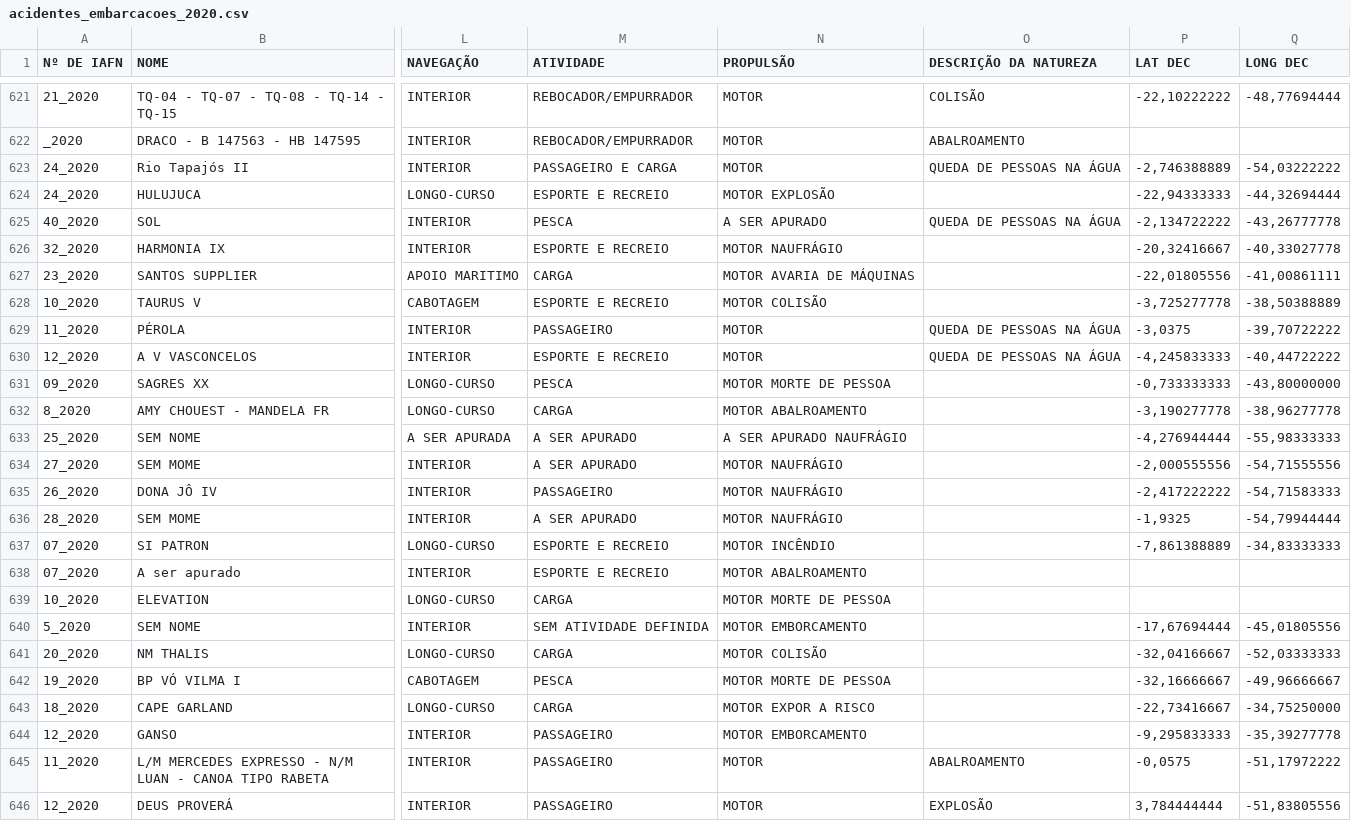
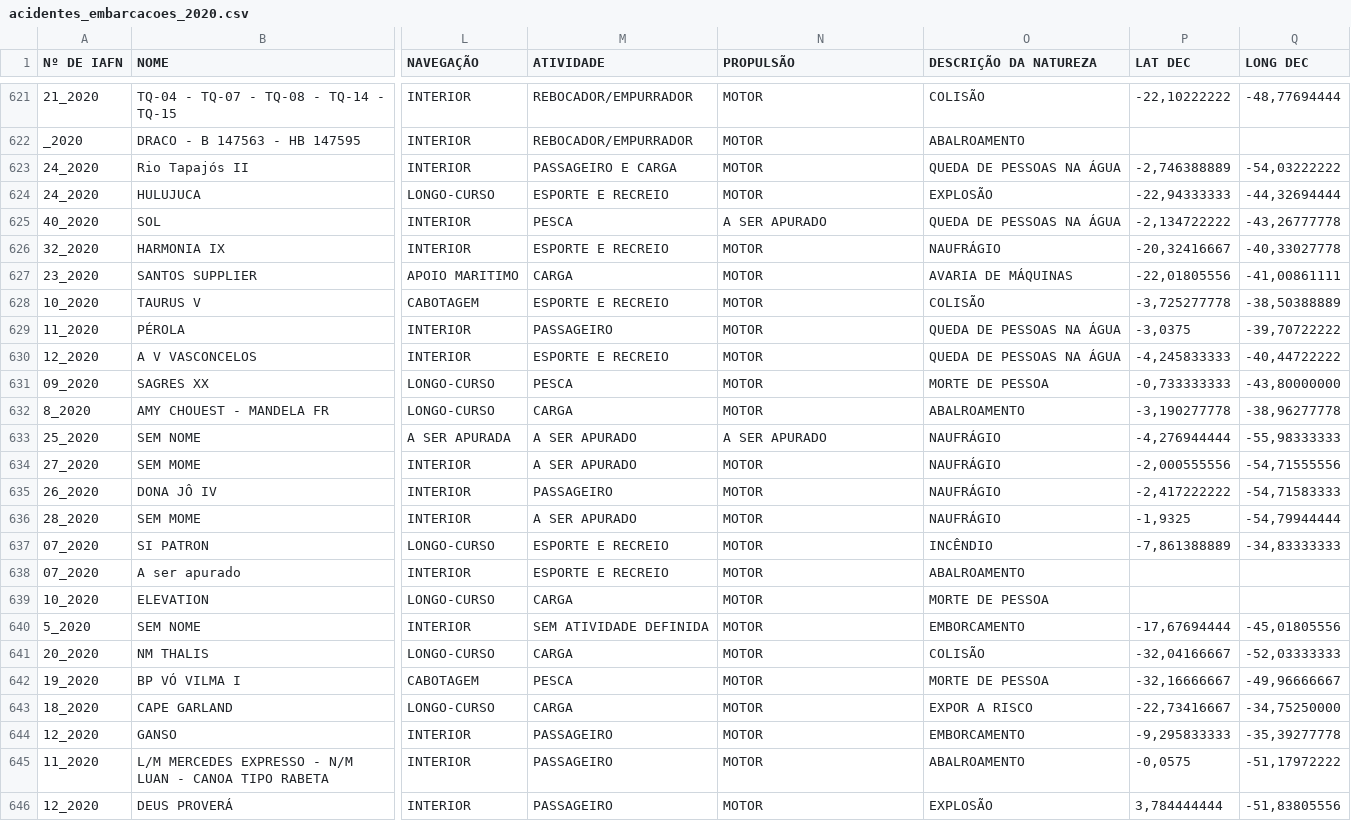
Before and after one commit to lucasguesse/maritime_accident, a CSV file: files/acidentes_embarcacoes_2020.csv, drawn as a sheet; only a part is shown, gaps mark what is left out; the diff names each change by its address in the sheet, - before the commit and + after, or states it on an @@ line.

Commit message:
Update acidentes_embarcacoes_2020.csv

```diff
--- a/files/acidentes_embarcacoes_2020.csv
+++ b/files/acidentes_embarcacoes_2020.csv
-N624 (PROPULSÃO): MOTOR EXPLOSÃO
+N624 (PROPULSÃO): MOTOR
-O624 (DESCRIÇÃO DA NATUREZA): (empty)
+O624 (DESCRIÇÃO DA NATUREZA): EXPLOSÃO
-N626 (PROPULSÃO): MOTOR NAUFRÁGIO
+N626 (PROPULSÃO): MOTOR
-O626 (DESCRIÇÃO DA NATUREZA): (empty)
+O626 (DESCRIÇÃO DA NATUREZA): NAUFRÁGIO
-N627 (PROPULSÃO): MOTOR AVARIA DE MÁQUINAS
+N627 (PROPULSÃO): MOTOR
-O627 (DESCRIÇÃO DA NATUREZA): (empty)
+O627 (DESCRIÇÃO DA NATUREZA): AVARIA DE MÁQUINAS
-N628 (PROPULSÃO): MOTOR COLISÃO
+N628 (PROPULSÃO): MOTOR
-O628 (DESCRIÇÃO DA NATUREZA): (empty)
+O628 (DESCRIÇÃO DA NATUREZA): COLISÃO
-N631 (PROPULSÃO): MOTOR MORTE DE PESSOA
+N631 (PROPULSÃO): MOTOR
-O631 (DESCRIÇÃO DA NATUREZA): (empty)
+O631 (DESCRIÇÃO DA NATUREZA): MORTE DE PESSOA
-N632 (PROPULSÃO): MOTOR ABALROAMENTO
+N632 (PROPULSÃO): MOTOR
-O632 (DESCRIÇÃO DA NATUREZA): (empty)
+O632 (DESCRIÇÃO DA NATUREZA): ABALROAMENTO
-N633 (PROPULSÃO): A SER APURADO NAUFRÁGIO
+N633 (PROPULSÃO): A SER APURADO
-O633:O636 (DESCRIÇÃO DA NATUREZA): (empty)
+O633:O636 (DESCRIÇÃO DA NATUREZA): NAUFRÁGIO
-N634:N636 (PROPULSÃO): MOTOR NAUFRÁGIO
+N634:N636 (PROPULSÃO): MOTOR
-N637 (PROPULSÃO): MOTOR INCÊNDIO
+N637 (PROPULSÃO): MOTOR
-O637 (DESCRIÇÃO DA NATUREZA): (empty)
+O637 (DESCRIÇÃO DA NATUREZA): INCÊNDIO
-N638 (PROPULSÃO): MOTOR ABALROAMENTO
+N638 (PROPULSÃO): MOTOR
-O638 (DESCRIÇÃO DA NATUREZA): (empty)
+O638 (DESCRIÇÃO DA NATUREZA): ABALROAMENTO
-N639 (PROPULSÃO): MOTOR MORTE DE PESSOA
+N639 (PROPULSÃO): MOTOR
-O639 (DESCRIÇÃO DA NATUREZA): (empty)
+O639 (DESCRIÇÃO DA NATUREZA): MORTE DE PESSOA
-N640 (PROPULSÃO): MOTOR EMBORCAMENTO
+N640 (PROPULSÃO): MOTOR
-O640 (DESCRIÇÃO DA NATUREZA): (empty)
+O640 (DESCRIÇÃO DA NATUREZA): EMBORCAMENTO
-N641 (PROPULSÃO): MOTOR COLISÃO
+N641 (PROPULSÃO): MOTOR
-O641 (DESCRIÇÃO DA NATUREZA): (empty)
+O641 (DESCRIÇÃO DA NATUREZA): COLISÃO
-N642 (PROPULSÃO): MOTOR MORTE DE PESSOA
+N642 (PROPULSÃO): MOTOR
-O642 (DESCRIÇÃO DA NATUREZA): (empty)
+O642 (DESCRIÇÃO DA NATUREZA): MORTE DE PESSOA
-N643 (PROPULSÃO): MOTOR EXPOR A RISCO
+N643 (PROPULSÃO): MOTOR
-O643 (DESCRIÇÃO DA NATUREZA): (empty)
+O643 (DESCRIÇÃO DA NATUREZA): EXPOR A RISCO
-N644 (PROPULSÃO): MOTOR EMBORCAMENTO
+N644 (PROPULSÃO): MOTOR
-O644 (DESCRIÇÃO DA NATUREZA): (empty)
+O644 (DESCRIÇÃO DA NATUREZA): EMBORCAMENTO
```
